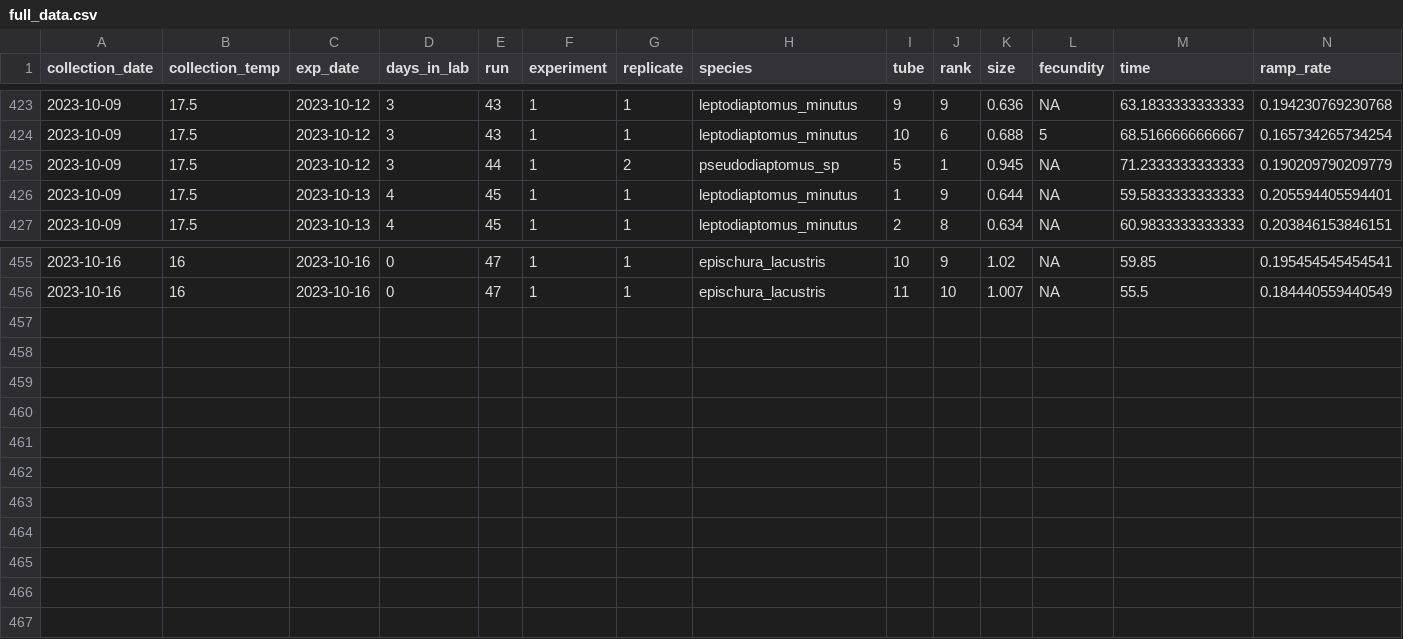
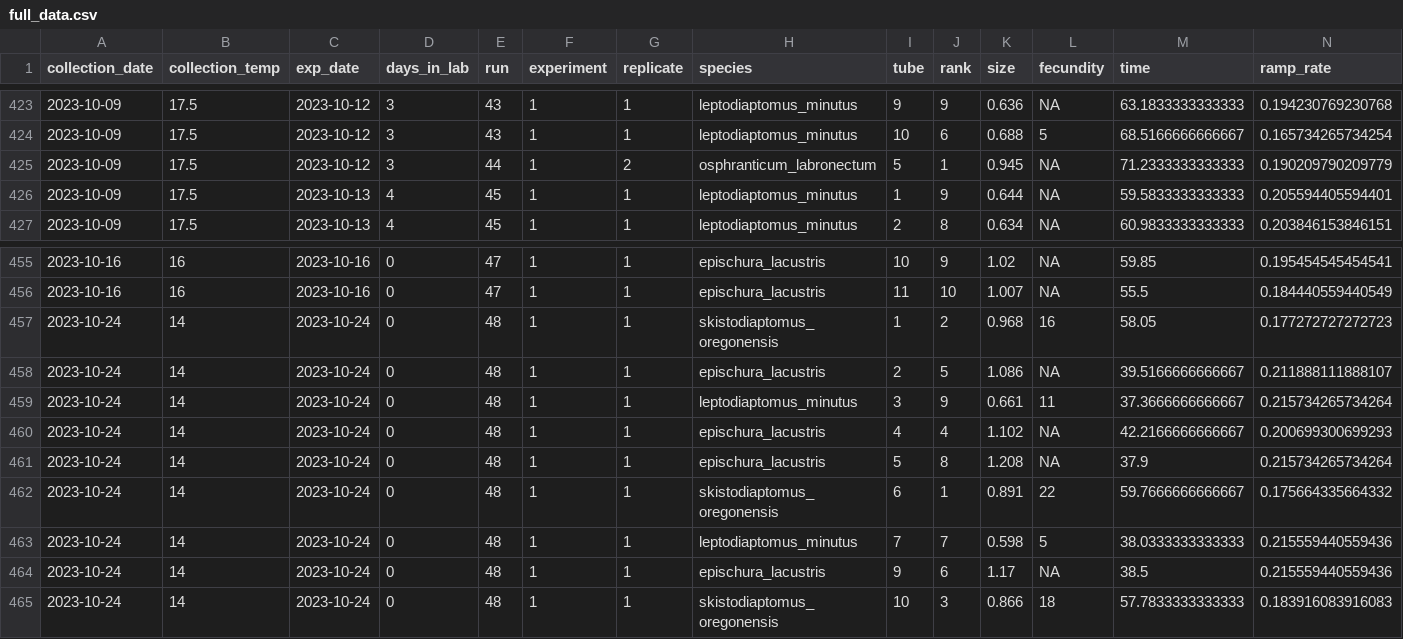
Before and after one commit to ZoopEcoEvo/champlain_seasonality, a CSV file: Output/Data/full_data.csv, drawn as a sheet; only a part is shown, gaps mark what is left out; rows hold the shown columns only; the diff names each change by its address in the sheet, - before the commit and + after, or states it on an @@ line.

Commit message:
New experimental data. A small change was made to the way the temperature data is read into the data processing script.

```diff
--- a/Output/Data/full_data.csv
+++ b/Output/Data/full_data.csv
-H425 (species): pseudodiaptomus_sp
+H425 (species): osphranticum_labronectum
+row 457: 2023-10-24 | 14 | 2023-10-24 | 0 | 48 | 1 | 1 | skistodiaptomus_oregonensis | 1 | 2 | 0.968 | 16 | 58.05 | 0.177272727272723
+row 458: 2023-10-24 | 14 | 2023-10-24 | 0 | 48 | 1 | 1 | epischura_lacustris | 2 | 5 | 1.086 | NA | 39.5166666666667 | 0.211888111888107
+row 459: 2023-10-24 | 14 | 2023-10-24 | 0 | 48 | 1 | 1 | leptodiaptomus_minutus | 3 | 9 | 0.661 | 11 | 37.3666666666667 | 0.215734265734264
+row 460: 2023-10-24 | 14 | 2023-10-24 | 0 | 48 | 1 | 1 | epischura_lacustris | 4 | 4 | 1.102 | NA | 42.2166666666667 | 0.200699300699293
+row 461: 2023-10-24 | 14 | 2023-10-24 | 0 | 48 | 1 | 1 | epischura_lacustris | 5 | 8 | 1.208 | NA | 37.9 | 0.215734265734264
+row 462: 2023-10-24 | 14 | 2023-10-24 | 0 | 48 | 1 | 1 | skistodiaptomus_oregonensis | 6 | 1 | 0.891 | 22 | 59.7666666666667 | 0.175664335664332
+row 463: 2023-10-24 | 14 | 2023-10-24 | 0 | 48 | 1 | 1 | leptodiaptomus_minutus | 7 | 7 | 0.598 | 5 | 38.0333333333333 | 0.215559440559436
+row 464: 2023-10-24 | 14 | 2023-10-24 | 0 | 48 | 1 | 1 | epischura_lacustris | 9 | 6 | 1.17 | NA | 38.5 | 0.215559440559436
+row 465: 2023-10-24 | 14 | 2023-10-24 | 0 | 48 | 1 | 1 | skistodiaptomus_oregonensis | 10 | 3 | 0.866 | 18 | 57.7833333333333 | 0.183916083916083
```
Also changed, not shown: Output/Data/2023_10_12_2_ctmax.csv, Raw_data/pheno_obs/2023_07_13_1_obs.csv, 33 other files.
